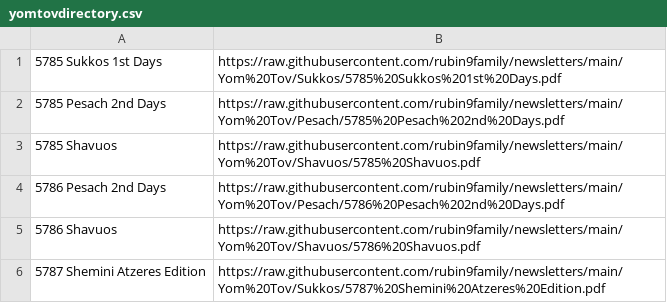
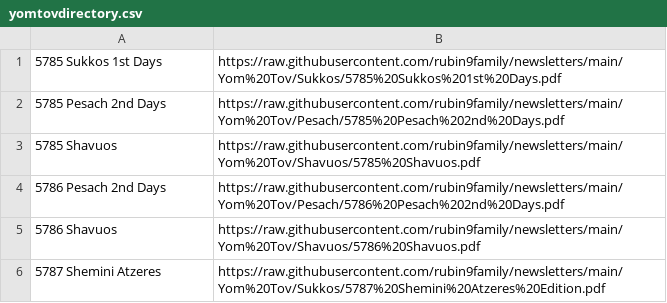
Before and after one commit to rubin9family/newsletters, a CSV file: Yom Tov/yomtovdirectory.csv, drawn as a sheet.

Commit message:
Update Shemini Atzeres entry in yomtovdirectory.csv

```diff
--- a/Yom Tov/yomtovdirectory.csv
+++ b/Yom Tov/yomtovdirectory.csv
@@ -5,2 +5,2 @@
 5786 Shavuos,https://raw.githubusercontent.com/rubin9family/newsletters/main/Yom%20Tov/Shavuos/5786%20Shavuos.pdf
-5787 Shemini Atzeres Edition,https://raw.githubusercontent.com/rubin9family/newsletters/main/Yom%20Tov/Sukkos/5787%20Shemini%20Atzeres%20Edition.pdf
+5787 Shemini Atzeres,https://raw.githubusercontent.com/rubin9family/newsletters/main/Yom%20Tov/Sukkos/5787%20Shemini%20Atzeres%20Edition.pdf
```
